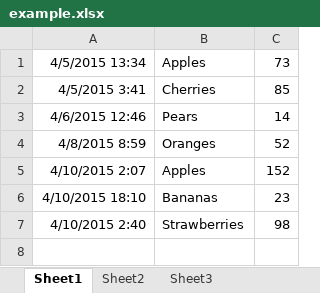
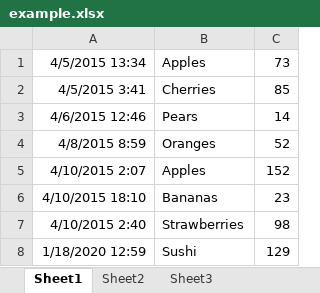
Before and after one commit to CyborgVillager/Automate_Py_Learning, an Excel workbook: working_with_excel/excel_docs/example.xlsx, sheet Sheet1, drawn as a sheet; values as stored, in another font and other column widths than the file's, no borders; the diff names each change by its address in the sheet, - before the commit and + after, or states it on an @@ line.

Commit message:
v3 Getting Cell Info from Sheet
Getting Cell Info from Sheet: Users can see the sheet's cell info from excel_2.py and get a sense of what data the
                                        cells are holding in the excel sheet.

```diff
--- a/working_with_excel/excel_docs/example.xlsx (sheet Sheet1)
+++ b/working_with_excel/excel_docs/example.xlsx (sheet Sheet1)
+row 8: 1/18/2020 12:59 | Sushi | 129
```
Also changed, not shown: 2 other files.
